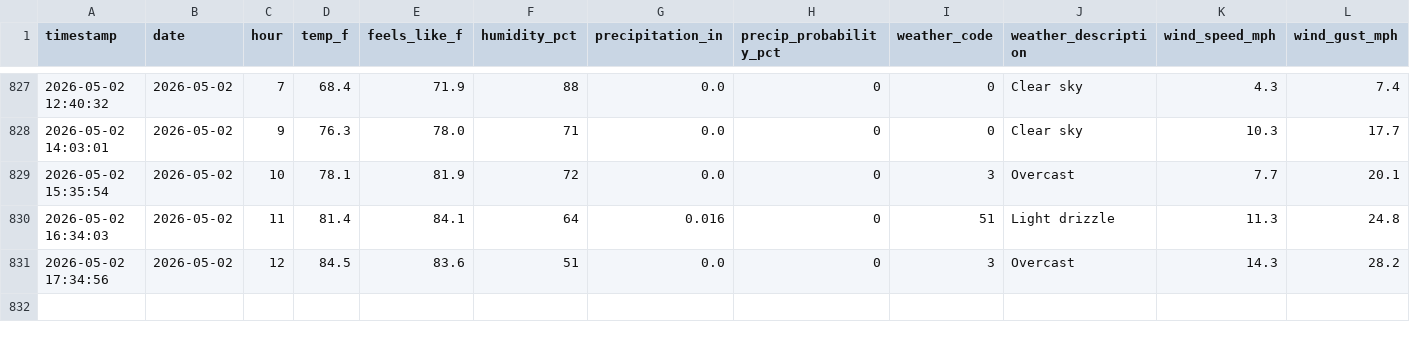
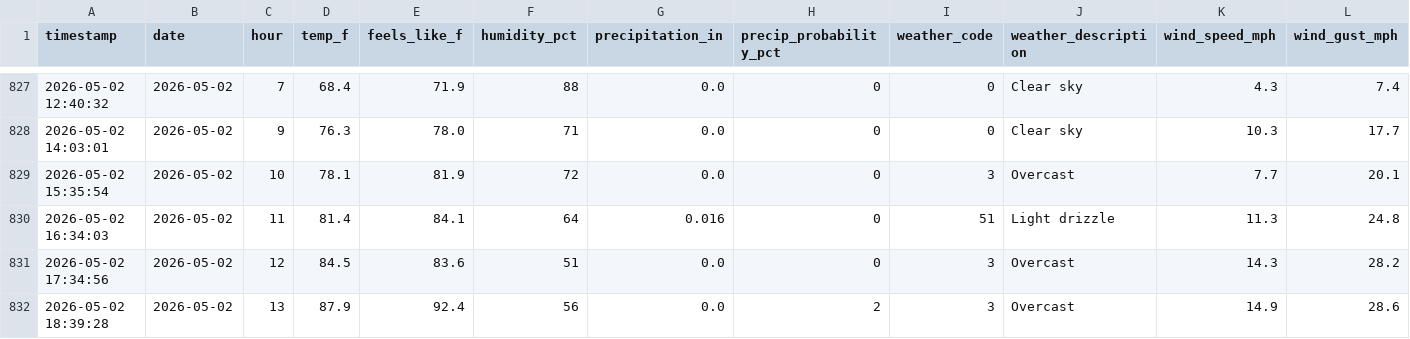
Before and after one commit to PAndrewTurner/Ride_Waittimes, a CSV file: data/weather.csv, drawn as a sheet; only a part is shown, gaps mark what is left out; rows hold the shown columns only; the diff names each change by its address in the sheet, - before the commit and + after, or states it on an @@ line.

```diff
--- a/data/weather.csv
+++ b/data/weather.csv
+row 832: 2026-05-02 18:39:28 | 2026-05-02 | 13 | 87.9 | 92.4 | 56 | 0.0 | 2 | 3 | Overcast | 14.9 | 28.6
```
Also changed, not shown: data/park_hours.csv, 1 other file.
